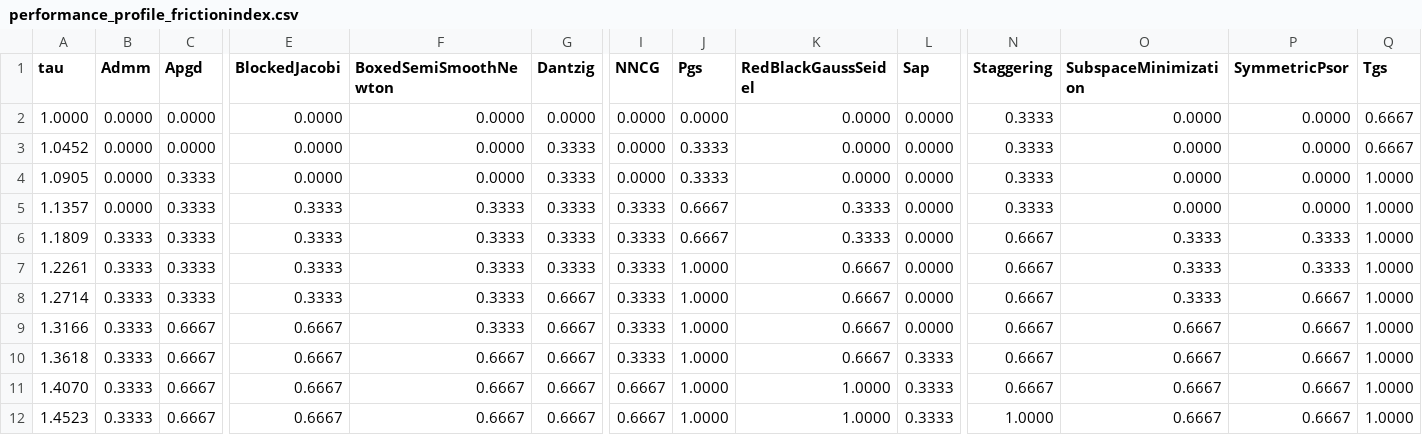
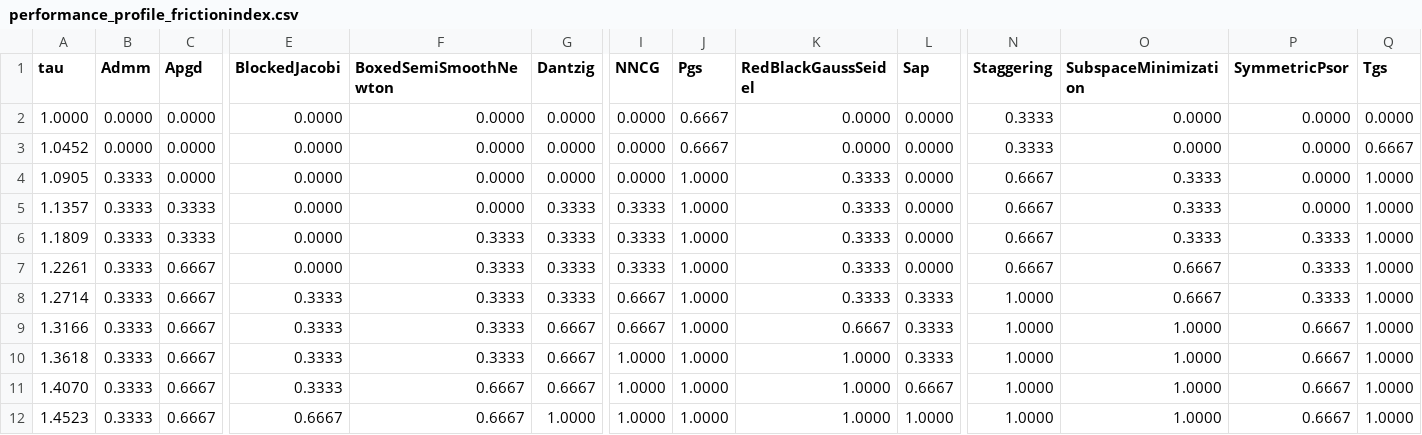
Before and after one commit to dartsim/dart, a CSV file: docs/background/lcp/figures/performance_profile_frictionindex.csv, drawn as a sheet; only a part is shown, gaps mark what is left out; the diff covers the shown part only; the diff names each change by its address in the sheet, - before the commit and + after, or states it on an @@ line.

```diff
--- a/docs/background/lcp/figures/performance_profile_frictionindex.csv
+++ b/docs/background/lcp/figures/performance_profile_frictionindex.csv
-J2 (Pgs): 0.0000
+J2 (Pgs): 0.6667
-Q2 (Tgs): 0.6667
+Q2 (Tgs): 0.0000
-G3:G4 (Dantzig): 0.3333
+G3:G4 (Dantzig): 0.0000
-J3 (Pgs): 0.3333
+J3 (Pgs): 0.6667
-B4:B5 (Admm): 0.0000
+B4:B5 (Admm): 0.3333
-C4 (Apgd): 0.3333
+C4 (Apgd): 0.0000
-J4 (Pgs): 0.3333
+J4 (Pgs): 1.0000
-K4 (RedBlackGaussSeidel): 0.0000
+K4 (RedBlackGaussSeidel): 0.3333
-N4:N5 (Staggering): 0.3333
+N4:N5 (Staggering): 0.6667
-O4:O5 (SubspaceMinimization): 0.0000
+O4:O5 (SubspaceMinimization): 0.3333
-E5:E7 (BlockedJacobi): 0.3333
+E5:E7 (BlockedJacobi): 0.0000
-F5 (BoxedSemiSmoothNewton): 0.3333
+F5 (BoxedSemiSmoothNewton): 0.0000
-J5:J6 (Pgs): 0.6667
+J5:J6 (Pgs): 1.0000
-C7:C8 (Apgd): 0.3333
+C7:C8 (Apgd): 0.6667
-K7:K8 (RedBlackGaussSeidel): 0.6667
+K7:K8 (RedBlackGaussSeidel): 0.3333
-O7:O8 (SubspaceMinimization): 0.3333
+O7:O8 (SubspaceMinimization): 0.6667
-G8 (Dantzig): 0.6667
+G8 (Dantzig): 0.3333
-I8:I9 (NNCG): 0.3333
+I8:I9 (NNCG): 0.6667
-L8:L9 (Sap): 0.0000
+L8:L9 (Sap): 0.3333
-N8:N11 (Staggering): 0.6667
+N8:N11 (Staggering): 1.0000
-P8 (SymmetricPsor): 0.6667
+P8 (SymmetricPsor): 0.3333
-E9:E11 (BlockedJacobi): 0.6667
+E9:E11 (BlockedJacobi): 0.3333
-O9:O12 (SubspaceMinimization): 0.6667
+O9:O12 (SubspaceMinimization): 1.0000
-F10 (BoxedSemiSmoothNewton): 0.6667
+F10 (BoxedSemiSmoothNewton): 0.3333
-I10 (NNCG): 0.3333
+I10 (NNCG): 1.0000
-K10 (RedBlackGaussSeidel): 0.6667
+K10 (RedBlackGaussSeidel): 1.0000
-I11:I12 (NNCG): 0.6667
+I11:I12 (NNCG): 1.0000
-L11 (Sap): 0.3333
+L11 (Sap): 0.6667
-G12 (Dantzig): 0.6667
+G12 (Dantzig): 1.0000
-L12 (Sap): 0.3333
+L12 (Sap): 1.0000
```
Also changed, not shown: 54 edited cells elsewhere in this file, docs/background/lcp/figures/performance_profile_boxed.csv, docs/background/lcp/figures/performance_profile_standard.csv, 7 other files.
